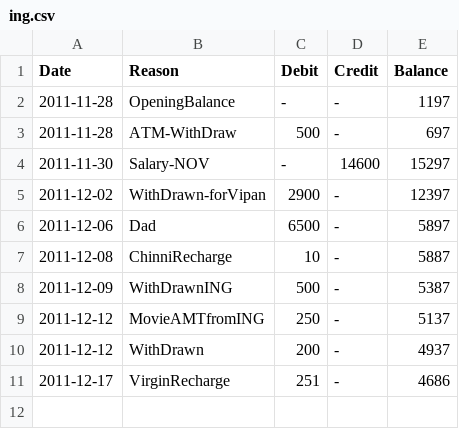
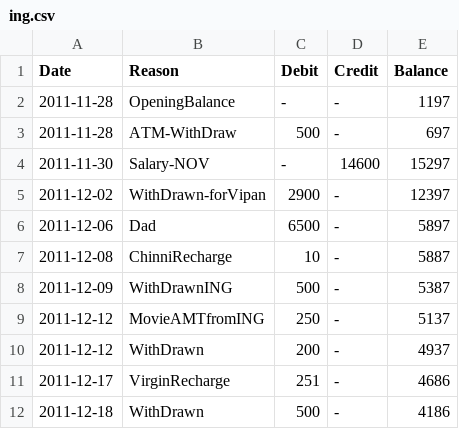
Before and after one commit to tejakunchavenkata/utils, a CSV file: .home/.AccBooks/ing.csv, drawn as a sheet; the diff names each change by its address in the sheet, - before the commit and + after, or states it on an @@ line.

```diff
--- a/.home/.AccBooks/ing.csv
+++ b/.home/.AccBooks/ing.csv
+row 12: 2011-12-18 | WithDrawn | 500 | - | 4186
```
Also changed, not shown: .home/.AccBooks/spent.csv, .home/.AccBooks/wallet.csv.
